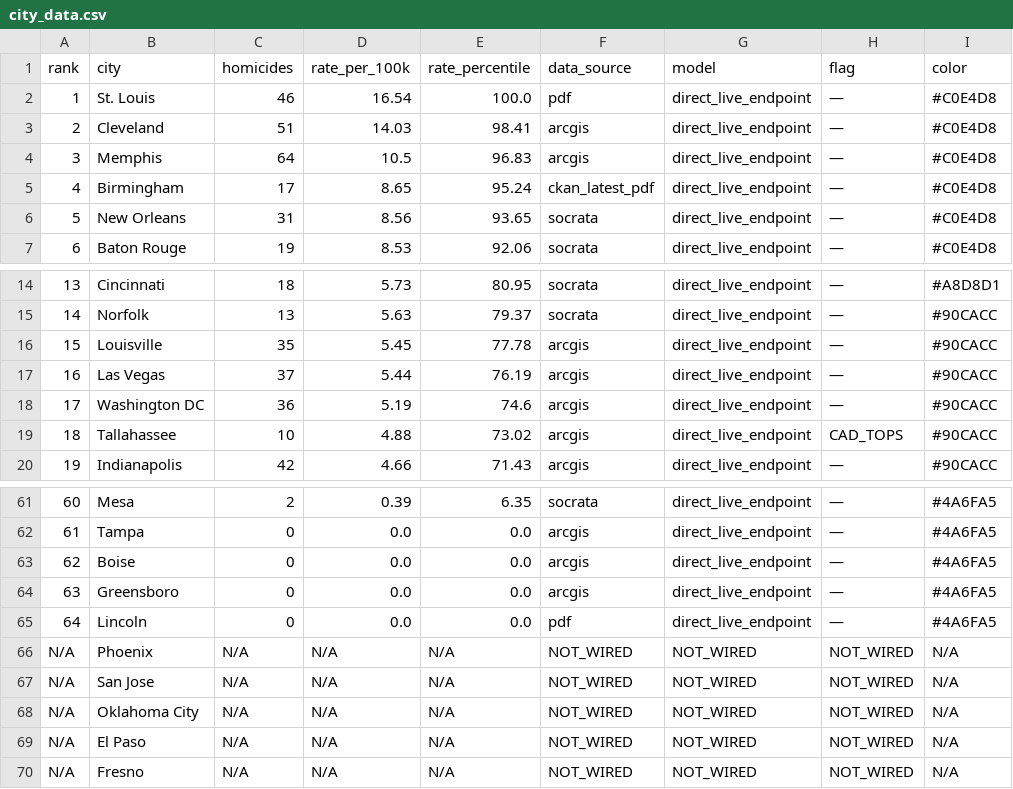
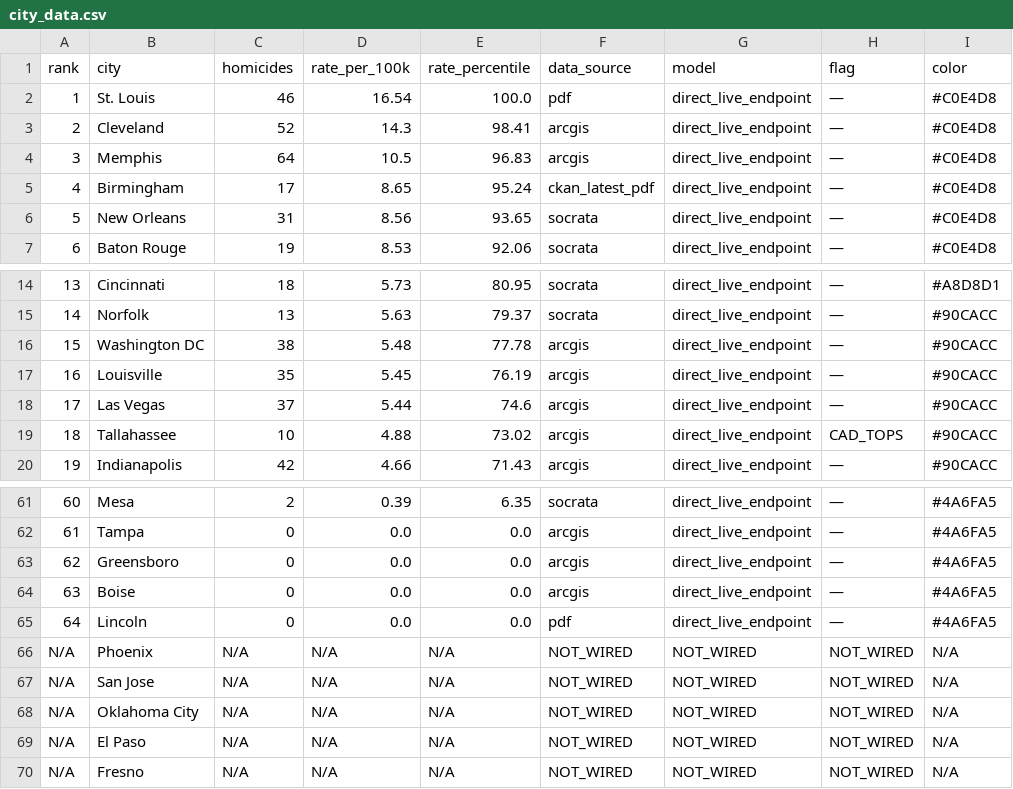
Before and after one commit to ro00archworkall/homicide_tracker, a CSV file: src/data/city_data.csv, drawn as a sheet; only a part is shown, gaps mark what is left out; removed rows and columns are numbered as before the commit, all else as after; the diff names each change by its address in the sheet, - before the commit and + after, or states it on an @@ line.

```diff
--- a/src/data/city_data.csv
+++ b/src/data/city_data.csv
-C3 (homicides): 51
+C3 (homicides): 52
-D3 (rate_per_100k): 14.03
+D3 (rate_per_100k): 14.3
+row 16: 15 | Washington DC | 38 | 5.48 | 77.78 | arcgis | direct_live_endpoint | — | #90CACC
@@ column A (rank) renumbered between rows 17 and 64 @@
-E17 (rate_percentile): 77.78
+E17 (rate_percentile): 76.19
-E18 (rate_percentile): 76.19
+E18 (rate_percentile): 74.6
-row 18: 17 | Washington DC | 36 | 5.19 | 74.6 | arcgis | direct_live_endpoint | — | #90CACC
@@ row 64 moved to row 63: 62 @@
```
Also changed, not shown: 1 other file.
